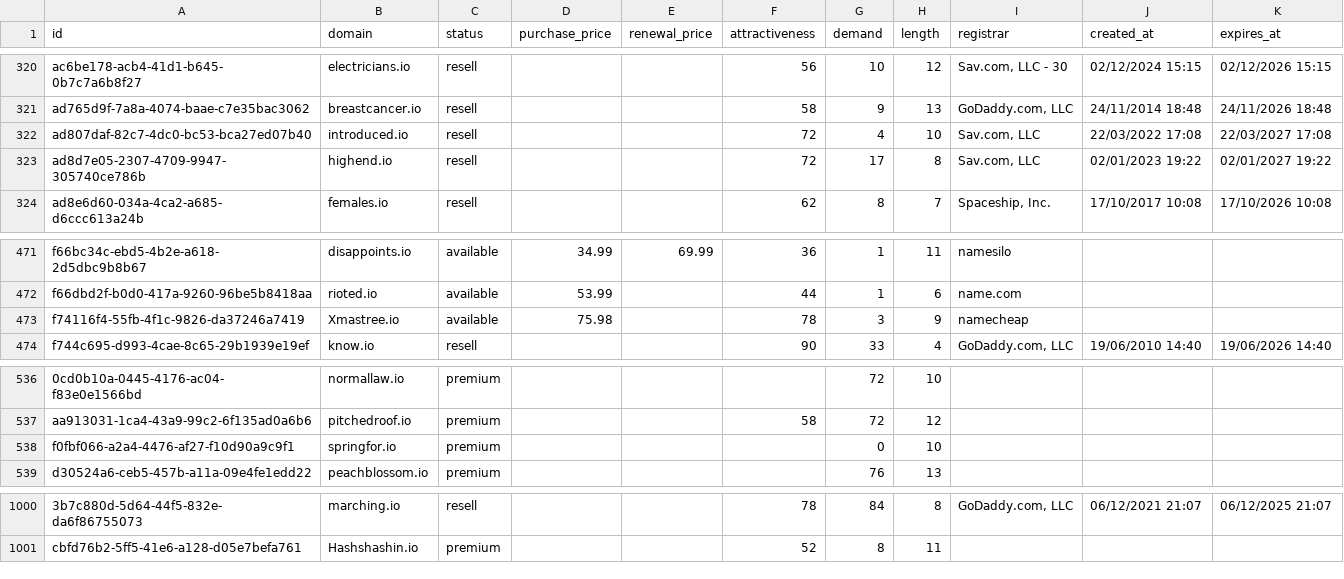
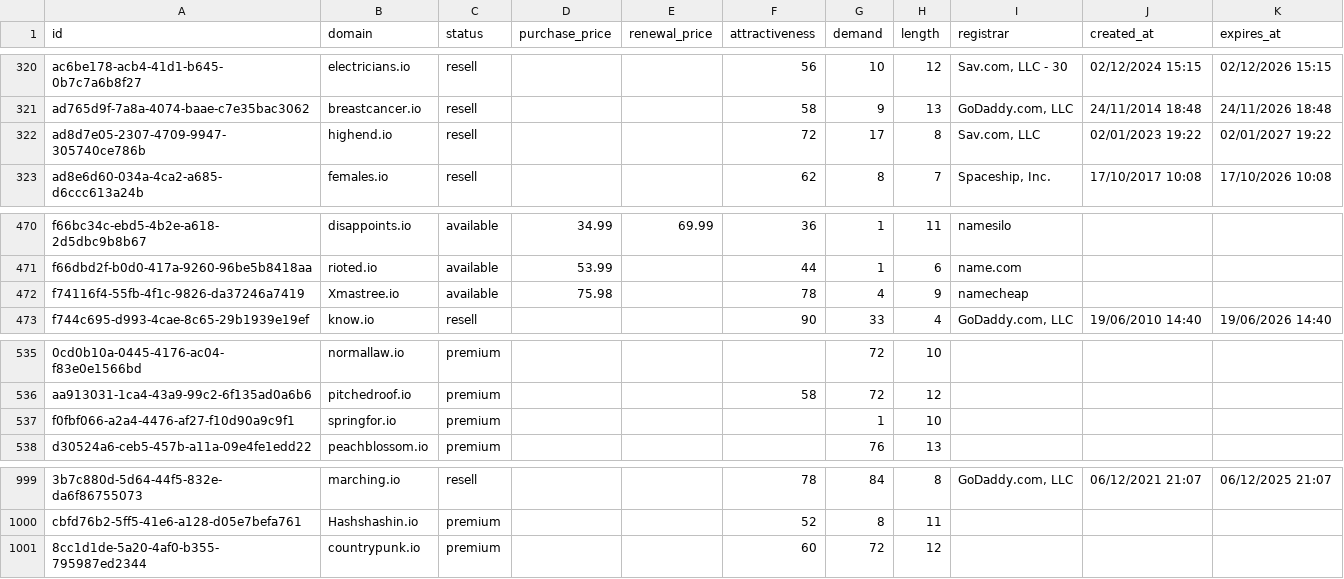
Before and after one commit to UniqueDomains/io-oneword-domains, a CSV file: io.csv, drawn as a sheet; only a part is shown, gaps mark what is left out; removed rows and columns are numbered as before the commit, all else as after; the diff names each change by its address in the sheet, - before the commit and + after, or states it on an @@ line.

Commit message:
Domains update

```diff
--- a/io.csv
+++ b/io.csv
-row 322: ad807daf-82c7-4dc0-bc53-bca27ed07b40 | introduced.io | resell |  |  | 72 | 4 | 10 | Sav.com, LLC | 22/03/2022 17:08 | 22/03/2027 17:08
-G472 (demand): 3
+G472 (demand): 4
-G537 (demand): 0
+G537 (demand): 1
+row 1001: 8cc1d1de-5a20-4af0-b355-795987ed2344 | countrypunk.io | premium |  |  | 60 | 72 | 12
```
Also changed, not shown: 4 other files.
